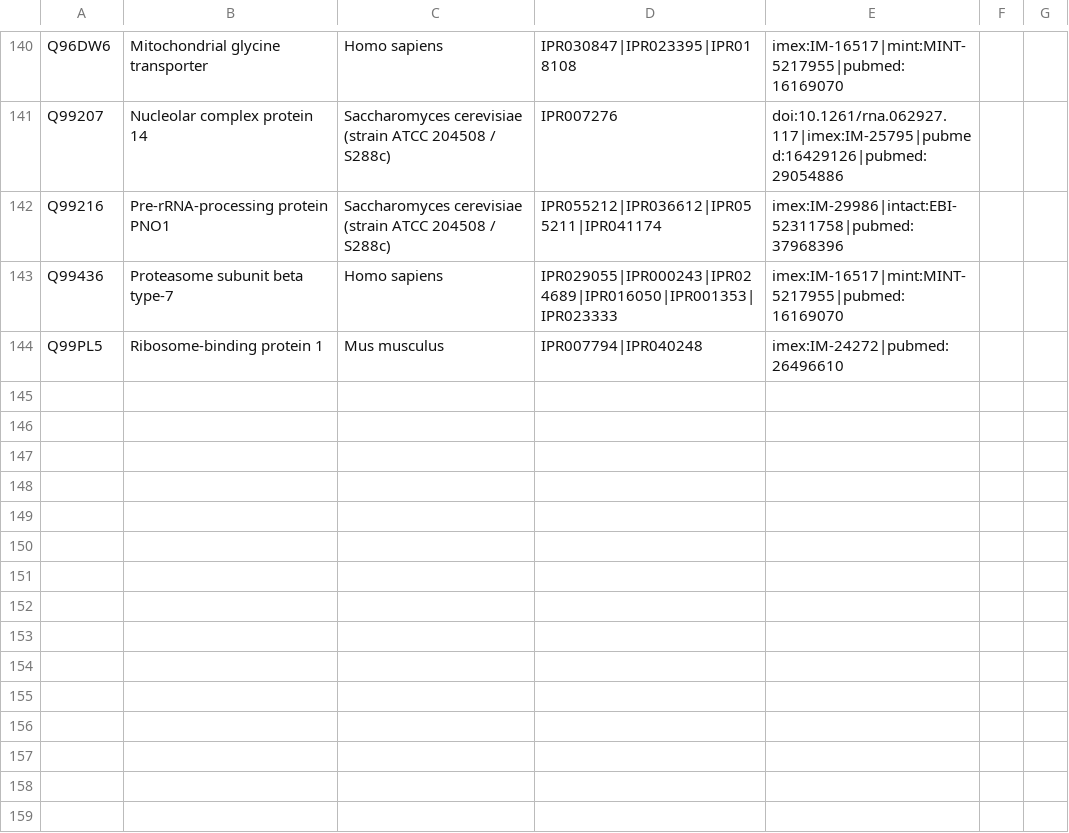
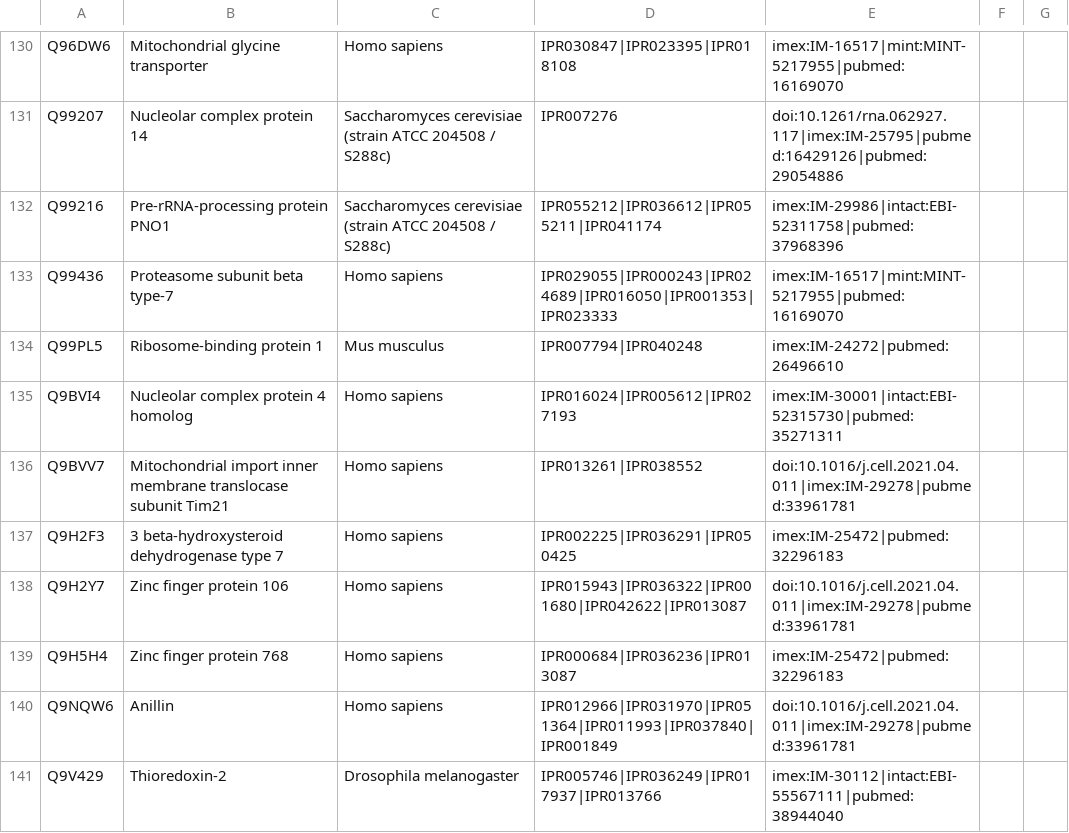
Before and after one commit to Alita24/licencjat, a CSV file: pipeline/isolated_partners/nep1_interactor_IPR.csv, drawn as a sheet; only a part is shown, gaps mark what is left out; the diff covers the shown part only.

```diff
--- a/pipeline/isolated_partners/nep1_interactor_IPR.csv
+++ b/pipeline/isolated_partners/nep1_interactor_IPR.csv
@@ -144 +134,8 @@ Q99436,Proteasome subunit beta type-7,Homo sapiens,IPR029055|IPR000243|IPR024689
 Q99PL5,Ribosome-binding protein 1,Mus musculus,IPR007794|IPR040248,imex:IM-24272|pubmed:26496610
+Q9BVI4,Nucleolar complex protein 4 homolog,Homo sapiens,IPR016024|IPR005612|IPR027193,imex:IM-30001|intact:EBI-52315730|pubmed:35271311
+Q9BVV7,Mitochondrial import inner membrane translocase subunit Tim21,Homo sapiens,IPR013261|IPR038552,doi:10.1016/j.cell.2021.04.011|imex:IM-29278|pubmed:33961781
+Q9H2F3,3 beta-hydroxysteroid dehydrogenase type 7,Homo sapiens,IPR002225|IPR036291|IPR050425,imex:IM-25472|pubmed:32296183
+Q9H2Y7,Zinc finger protein 106,Homo sapiens,IPR015943|IPR036322|IPR001680|IPR042622|IPR013087,doi:10.1016/j.cell.2021.04.011|imex:IM-29278|pubmed:33961781
+Q9H5H4,Zinc finger protein 768,Homo sapiens,IPR000684|IPR036236|IPR013087,imex:IM-25472|pubmed:32296183
+Q9NQW6,Anillin,Homo sapiens,IPR012966|IPR031970|IPR051364|IPR011993|IPR037840|IPR001849,doi:10.1016/j.cell.2021.04.011|imex:IM-29278|pubmed:33961781
+Q9V429,Thioredoxin-2,Drosophila melanogaster,IPR005746|IPR036249|IPR017937|IPR013766,imex:IM-30112|intact:EBI-55567111|pubmed:38944040
```
Also changed, not shown: 7 added rows and 10 removed rows elsewhere in this file, 5 other files.
